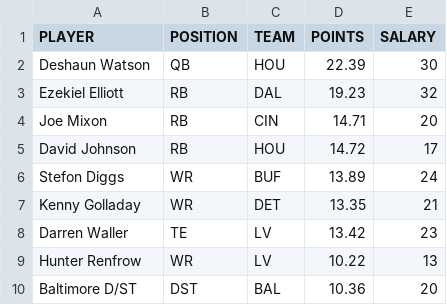
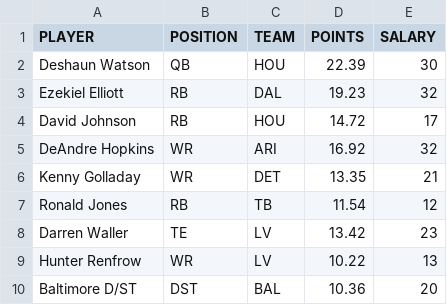
Before and after one commit to tomasokal/dfs, a CSV file: Output/picks_yh.csv, drawn as a sheet.

```diff
--- a/Output/picks_yh.csv
+++ b/Output/picks_yh.csv
@@ -3,6 +3,6 @@ Deshaun Watson,QB,HOU,22.39,30
 Ezekiel Elliott,RB,DAL,19.23,32
-Joe Mixon,RB,CIN,14.71,20
 David Johnson,RB,HOU,14.72,17
-Stefon Diggs,WR,BUF,13.89,24
+DeAndre Hopkins,WR,ARI,16.92,32
 Kenny Golladay,WR,DET,13.35,21
+Ronald Jones,RB,TB,11.54,12
 Darren Waller,TE,LV,13.42,23
```
Also changed, not shown: Output/picks_fd.csv, Output/salaries_projections_scraped_script.csv, 2 other files.
